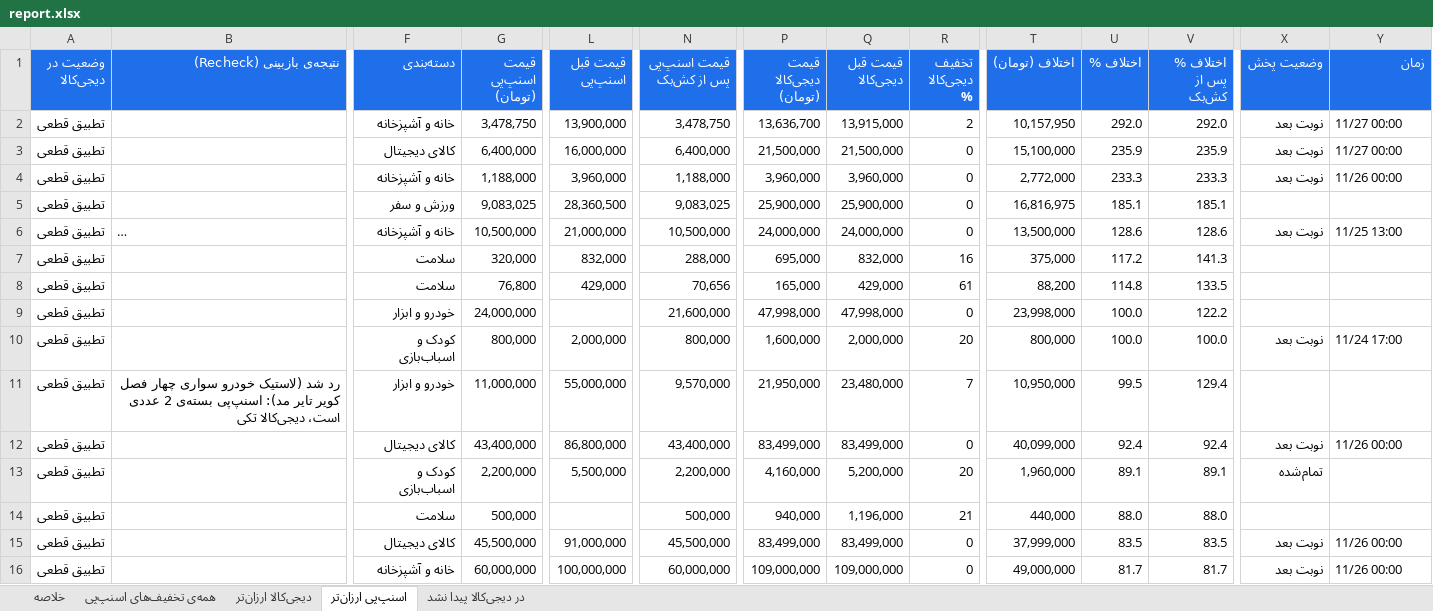
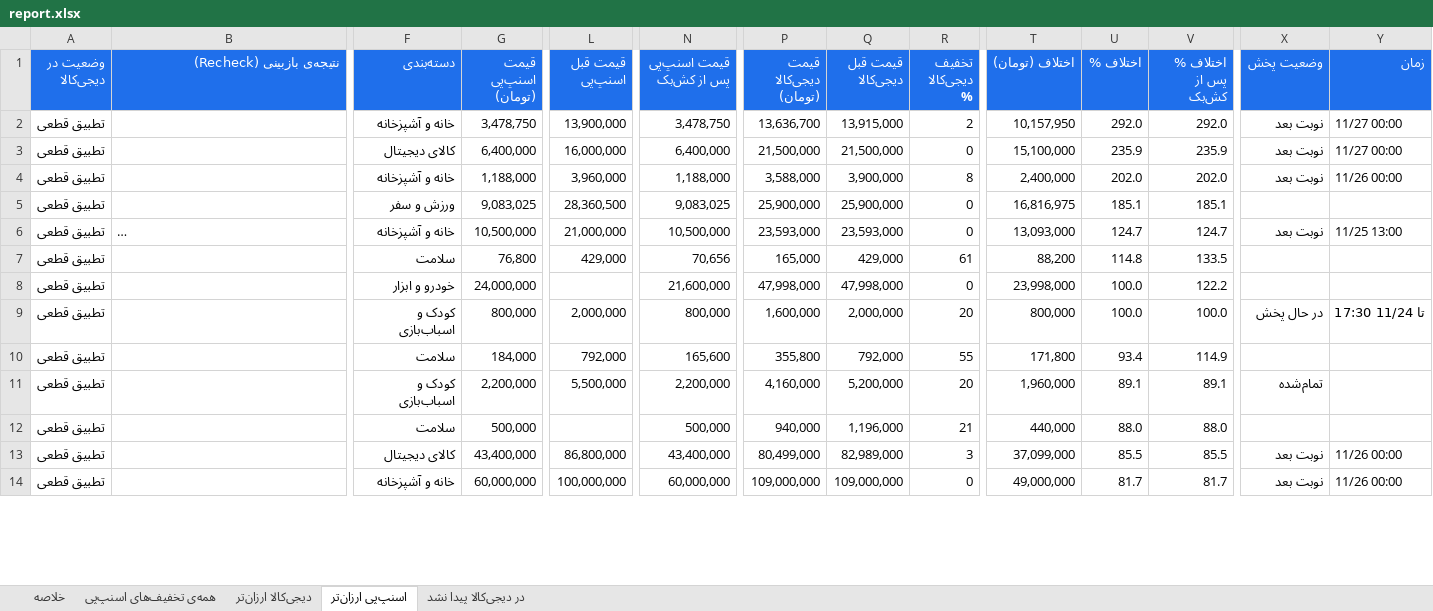
Before and after one commit to Ehsan-Moeininejad/snapppay-vs-digikala, an Excel workbook: data/report.xlsx, sheet اسنپ‌پی ارزان‌تر, drawn as a sheet; only a part is shown, gaps mark what is left out; long unchanged cells end in …; values as stored, in another font and other column widths than the file's, no borders; removed rows and columns are numbered as before the commit, all else as after; rows hold the shown columns only; the diff covers the shown part only; the diff names each change by its address in the sheet, - before the commit and + after, or states it on an @@ line.

```diff
--- a/data/report.xlsx (sheet اسنپ‌پی ارزان‌تر)
+++ b/data/report.xlsx (sheet اسنپ‌پی ارزان‌تر)
-P4 (قیمت دیجی‌کالا (تومان)): 3,960,000
+P4 (قیمت دیجی‌کالا (تومان)): 3,588,000
-Q4 (قیمت قبل دیجی‌کالا): 3,960,000
+Q4 (قیمت قبل دیجی‌کالا): 3,900,000
-R4 (تخفیف دیجی‌کالا %): 0
+R4 (تخفیف دیجی‌کالا %): 8
-T4 (اختلاف (تومان)): 2,772,000
+T4 (اختلاف (تومان)): 2,400,000
-U4 (اختلاف %): 233.3
+U4 (اختلاف %): 202.0
-V4 (اختلاف % پس از کش‌بک): 233.3
+V4 (اختلاف % پس از کش‌بک): 202.0
-P6 (قیمت دیجی‌کالا (تومان)): 24,000,000
+P6 (قیمت دیجی‌کالا (تومان)): 23,593,000
-Q6 (قیمت قبل دیجی‌کالا): 24,000,000
+Q6 (قیمت قبل دیجی‌کالا): 23,593,000
-T6 (اختلاف (تومان)): 13,500,000
+T6 (اختلاف (تومان)): 13,093,000
-U6 (اختلاف %): 128.6
+U6 (اختلاف %): 124.7
-V6 (اختلاف % پس از کش‌بک): 128.6
+V6 (اختلاف % پس از کش‌بک): 124.7
-row 7: تطبیق قطعی |  | سلامت | 320,000 | 832,000 | 288,000 | 695,000 | 832,000 | 16 | 375,000 | 117.2 | 141.3
-X9 (وضعیت پخش): نوبت بعد
+X9 (وضعیت پخش): در حال پخش
-Y9 (زمان): 11/24 17:00
+Y9 (زمان): تا 11/24 17:30
-row 11: تطبیق قطعی | رد شد (لاستیک خودرو سواری چهار فصل کویر تایر مد): اسنپ‌پی بسته‌ی 2 عددی است، دیجی‌کالا تکی | خودرو و ابزار | 11,000,000 | 55,000,000 | 9,570,000 | 21,950,000 | 23,480,000 | 7 | 10,950,000 | 99.5 | 129.4
-row 12: تطبیق قطعی |  | کالای دیجیتال | 43,400,000 | 86,800,000 | 43,400,000 | 83,499,000 | 83,499,000 | 0 | 40,099,000 | 92.4 | 92.4 | نوبت بعد | 11/26 00:00
+row 10: تطبیق قطعی |  | سلامت | 184,000 | 792,000 | 165,600 | 355,800 | 792,000 | 55 | 171,800 | 93.4 | 114.9
-G13 (قیمت اسنپ‌پی (تومان)): 45,500,000
+G13 (قیمت اسنپ‌پی (تومان)): 43,400,000
-L13 (قیمت قبل اسنپ‌پی): 91,000,000
+L13 (قیمت قبل اسنپ‌پی): 86,800,000
-N13 (قیمت اسنپ‌پی پس از کش‌بک): 45,500,000
+N13 (قیمت اسنپ‌پی پس از کش‌بک): 43,400,000
-P13 (قیمت دیجی‌کالا (تومان)): 83,499,000
+P13 (قیمت دیجی‌کالا (تومان)): 80,499,000
-Q13 (قیمت قبل دیجی‌کالا): 83,499,000
+Q13 (قیمت قبل دیجی‌کالا): 82,989,000
-R13 (تخفیف دیجی‌کالا %): 0
+R13 (تخفیف دیجی‌کالا %): 3
-T13 (اختلاف (تومان)): 37,999,000
+T13 (اختلاف (تومان)): 37,099,000
-U13 (اختلاف %): 83.5
+U13 (اختلاف %): 85.5
-V13 (اختلاف % پس از کش‌بک): 83.5
+V13 (اختلاف % پس از کش‌بک): 85.5
```
Also changed, not shown: 8 added rows, 7 removed rows and 52 edited cells elsewhere in this sheet, sheet همه‌ی تخفیف‌های اسنپ‌پی, sheet در دیجی‌کالا پیدا نشد, sheet دیجی‌کالا ارزان‌تر, sheet خلاصه, 5 other files.
